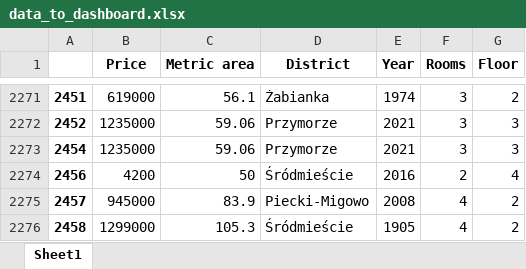
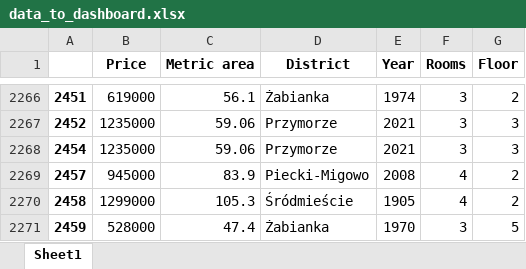
Before and after one commit to DariaPrzytula/Property-Prices-in-Gdansk, an Excel workbook: data_to_dashboard.xlsx, sheet Sheet1, drawn as a sheet; only a part is shown, gaps mark what is left out; the shorter side is filled out with more unchanged rows; values as stored, in another font and other column widths than the file's, no borders; the diff covers the shown part only; the diff names each change by its address in the sheet, - before the commit and + after, or states it on an @@ line.

```diff
--- a/data_to_dashboard.xlsx (sheet Sheet1)
+++ b/data_to_dashboard.xlsx (sheet Sheet1)
-row 2274: 2456 | 4200 | 50 | Śródmieście | 2016 | 2 | 4
```
Also changed, not shown: 5 removed rows elsewhere in this sheet, 4 other files.
